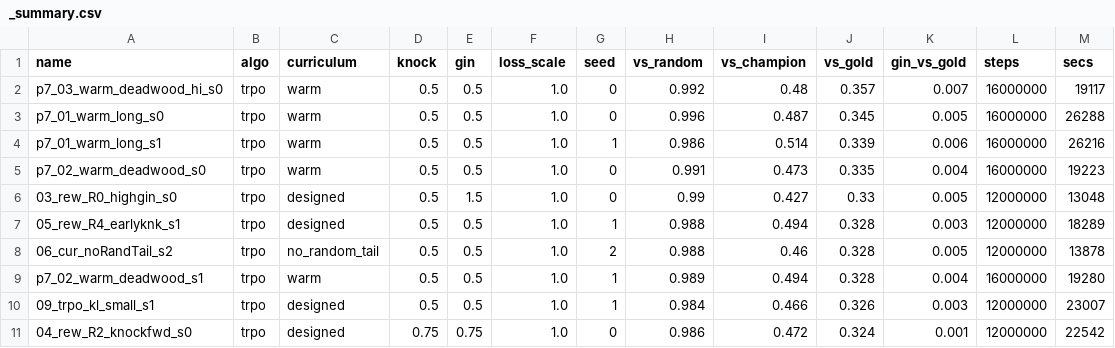
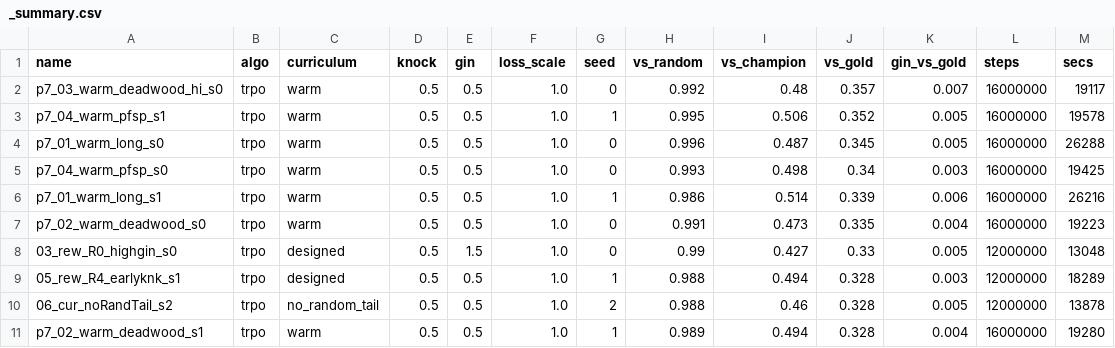
Before and after one commit to Nikelroid/adversarial-coevolution, a CSV file: sweep/curriculum/_summary.csv, drawn as a sheet; only a part is shown; the shorter side is filled out with more unchanged rows.

Commit message:
Phase-6 sweep: curriculum/algorithm/reward results + docs (2026-06-06T08:01Z)

```diff
--- a/sweep/curriculum/_summary.csv
+++ b/sweep/curriculum/_summary.csv
@@ -2,3 +2,5 @@ name,algo,curriculum,knock,gin,loss_scale,seed,vs_random,vs_champion,vs_gold,gin
 p7_03_warm_deadwood_hi_s0,trpo,warm,0.5,0.5,1.0,0,0.992,0.48,0.357,0.007,16000000,19117
+p7_04_warm_pfsp_s1,trpo,warm,0.5,0.5,1.0,1,0.995,0.506,0.352,0.005,16000000,19578
 p7_01_warm_long_s0,trpo,warm,0.5,0.5,1.0,0,0.996,0.487,0.345,0.005,16000000,26288
+p7_04_warm_pfsp_s0,trpo,warm,0.5,0.5,1.0,0,0.993,0.498,0.34,0.003,16000000,19425
 p7_01_warm_long_s1,trpo,warm,0.5,0.5,1.0,1,0.986,0.514,0.339,0.006,16000000,26216
```
Also changed, not shown: 21 other files.
